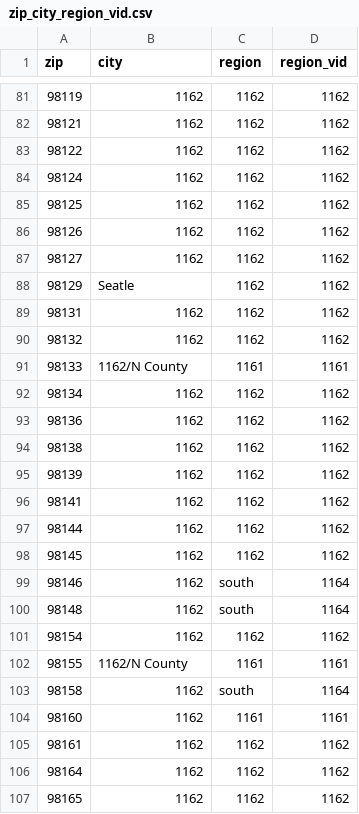
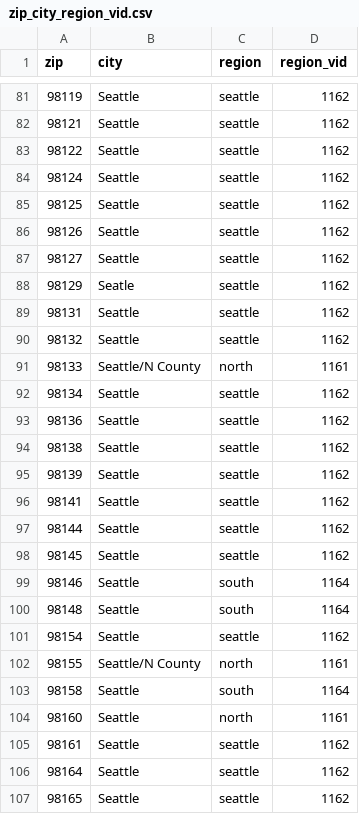
Before and after one commit to PHSKC-APDE/reference-data, a CSV file: spatial_data/zip_city_region_vid.csv, drawn as a sheet; only a part is shown, gaps mark what is left out; the diff covers the shown part only.

Commit message:
Fixed replace all error that led to errors with seattle and north regions. Fixed upper case 'E' in region list.

```diff
--- a/spatial_data/zip_city_region_vid.csv
+++ b/spatial_data/zip_city_region_vid.csv
@@ -81,27 +81,27 @@ zip,city,region,region_vid
-98119,1162,1162,1162
-98121,1162,1162,1162
-98122,1162,1162,1162
-98124,1162,1162,1162
-98125,1162,1162,1162
-98126,1162,1162,1162
-98127,1162,1162,1162
-98129,Seatle,1162,1162
-98131,1162,1162,1162
-98132,1162,1162,1162
-98133,1162/N County,1161,1161
-98134,1162,1162,1162
-98136,1162,1162,1162
-98138,1162,1162,1162
-98139,1162,1162,1162
-98141,1162,1162,1162
-98144,1162,1162,1162
-98145,1162,1162,1162
-98146,1162,south,1164
-98148,1162,south,1164
-98154,1162,1162,1162
-98155,1162/N County,1161,1161
-98158,1162,south,1164
-98160,1162,1161,1161
-98161,1162,1162,1162
-98164,1162,1162,1162
-98165,1162,1162,1162
+98119,Seattle,seattle,1162
+98121,Seattle,seattle,1162
+98122,Seattle,seattle,1162
+98124,Seattle,seattle,1162
+98125,Seattle,seattle,1162
+98126,Seattle,seattle,1162
+98127,Seattle,seattle,1162
+98129,Seatle,seattle,1162
+98131,Seattle,seattle,1162
+98132,Seattle,seattle,1162
+98133,Seattle/N County,north,1161
+98134,Seattle,seattle,1162
+98136,Seattle,seattle,1162
+98138,Seattle,seattle,1162
+98139,Seattle,seattle,1162
+98141,Seattle,seattle,1162
+98144,Seattle,seattle,1162
+98145,Seattle,seattle,1162
+98146,Seattle,south,1164
+98148,Seattle,south,1164
+98154,Seattle,seattle,1162
+98155,Seattle/N County,north,1161
+98158,Seattle,south,1164
+98160,Seattle,north,1161
+98161,Seattle,seattle,1162
+98164,Seattle,seattle,1162
+98165,Seattle,seattle,1162
```
Also changed, not shown: 60 edited cells elsewhere in this file, spatial_data/zip_to_region.csv.
